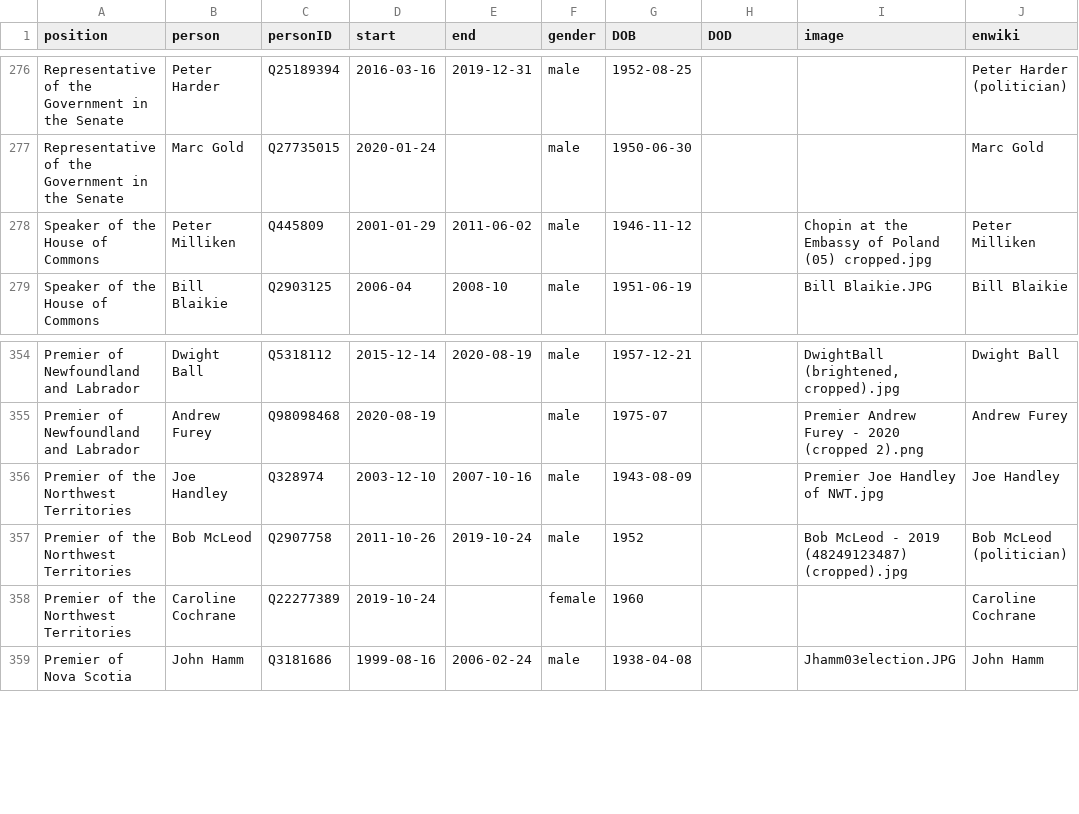
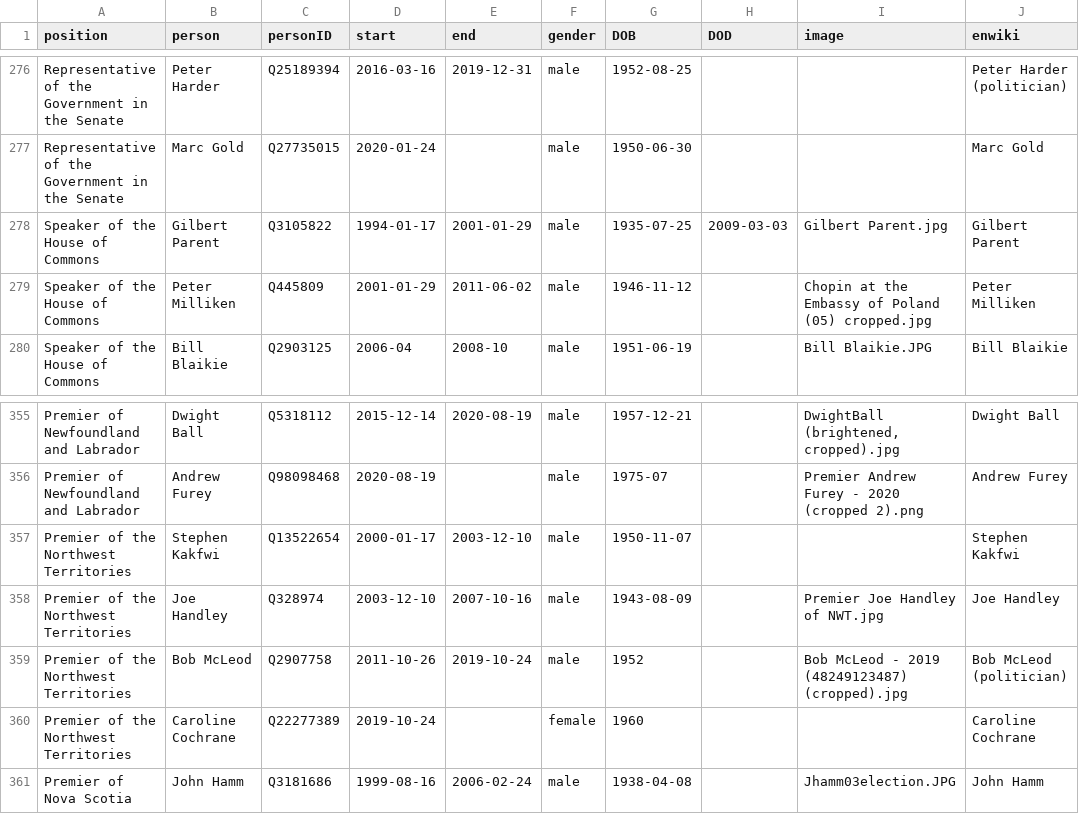
Before and after one commit to every-politician-scrapers/canada-cabinet, a CSV file: html/holders21.csv, drawn as a sheet; only a part is shown, gaps mark what is left out; the diff names each change by its address in the sheet, - before the commit and + after, or states it on an @@ line.

Commit message:
PCB update

```diff
--- a/html/holders21.csv
+++ b/html/holders21.csv
+row 278: Speaker of the House of Commons | Gilbert Parent | Q3105822 | 1994-01-17 | 2001-01-29 | male | 1935-07-25 | 2009-03-03 | Gilbert Parent.jpg | Gilbert Parent
+row 357: Premier of the Northwest Territories | Stephen Kakfwi | Q13522654 | 2000-01-17 | 2003-12-10 | male | 1950-11-07 |  |  | Stephen Kakfwi
```
